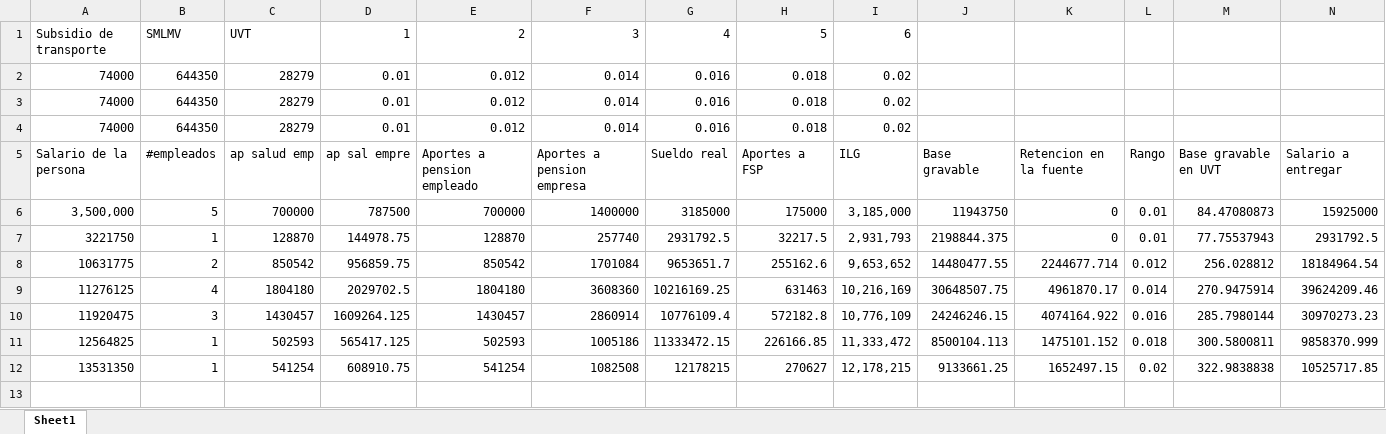
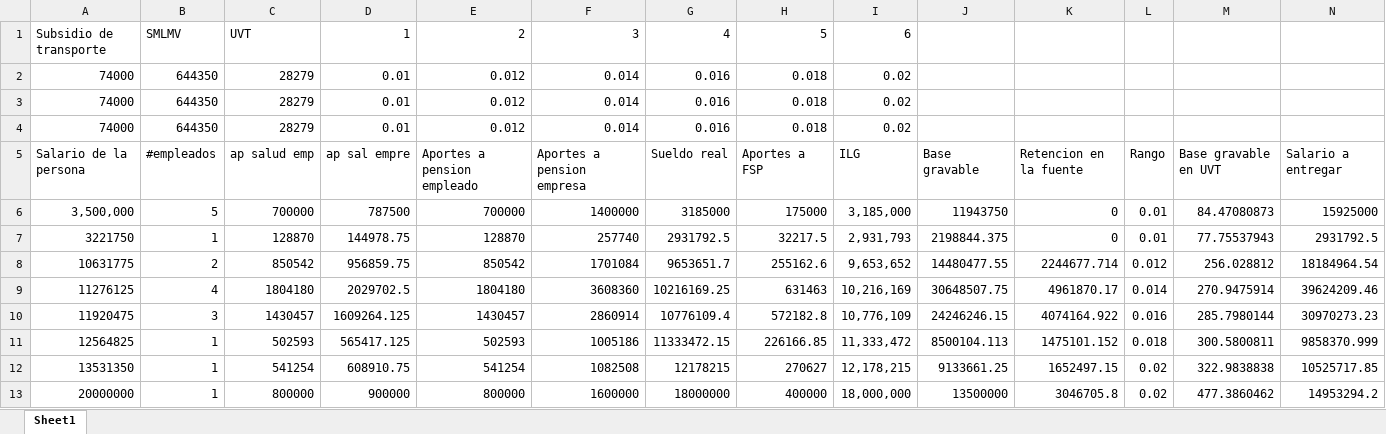
Before and after one commit to maestro252/Coffee-Star, an Excel workbook: validacion.xlsx, sheet Sheet1, drawn as a sheet; values as stored, in another font and other column widths than the file's, no borders; the diff names each change by its address in the sheet, - before the commit and + after, or states it on an @@ line.

```diff
--- a/validacion.xlsx (sheet Sheet1)
+++ b/validacion.xlsx (sheet Sheet1)
+row 13: 20000000 | 1 | 800000 | 900000 | 800000 | 1600000 | 18000000 | 400000 | 18,000,000 | 13500000 | 3046705.8 | 0.02 | 477.3860462 | 14953294.2
```
Also changed, not shown: 1 other file.
